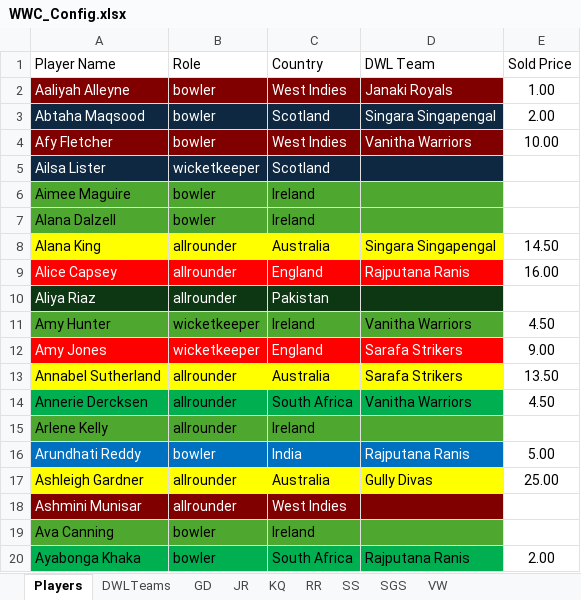
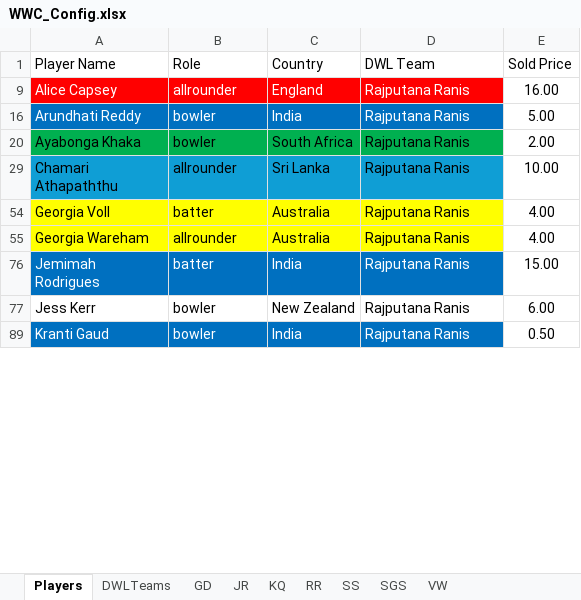
Before and after one commit to kishanpolekar/delulu-leagues, an Excel workbook: dwl-fantasy-platform/backend/WWC_Config.xlsx, sheet Players, drawn as a sheet; only a part is shown; the shorter side is filled out with more unchanged rows; values as stored, in another font and other column widths than the file's, no borders; table styles not drawn; the diff covers the shown part only; the diff names each change by its address in the sheet, - before the commit and + after, or states it on an @@ line.

Commit message:
add player to rr

```diff
--- a/dwl-fantasy-platform/backend/WWC_Config.xlsx (sheet Players)
+++ b/dwl-fantasy-platform/backend/WWC_Config.xlsx (sheet Players)
@@ row 2 hidden: Aaliyah Alleyne | bowler | West Indies | Janaki Royals | 1.00 @@
@@ row 3 hidden: Abtaha Maqsood | bowler | Scotland | Singara Singapengal | 2.00 @@
@@ row 4 hidden: Afy Fletcher | bowler | West Indies | Vanitha Warriors | 10.00 @@
@@ row 5 hidden: Ailsa Lister | wicketkeeper | Scotland @@
@@ row 6 hidden: Aimee Maguire | bowler | Ireland @@
@@ row 7 hidden: Alana Dalzell | bowler | Ireland @@
@@ row 8 hidden: Alana King | allrounder | Australia | Singara Singapengal | 14.50 @@
@@ row 10 hidden: Aliya Riaz | allrounder | Pakistan @@
@@ row 11 hidden: Amy Hunter | wicketkeeper | Ireland | Vanitha Warriors | 4.50 @@
@@ row 12 hidden: Amy Jones | wicketkeeper | England | Sarafa Strikers | 9.00 @@
@@ row 13 hidden: Annabel Sutherland | allrounder | Australia | Sarafa Strikers | 13.50 @@
@@ row 14 hidden: Annerie Dercksen | allrounder | South Africa | Vanitha Warriors | 4.50 @@
@@ row 15 hidden: Arlene Kelly | allrounder | Ireland @@
@@ row 17 hidden: Ashleigh Gardner | allrounder | Australia | Gully Divas | 25.00 @@
@@ row 18 hidden: Ashmini Munisar | allrounder | West Indies @@
@@ row 19 hidden: Ava Canning | bowler | Ireland @@
```
Also changed, not shown: 150 hidden or unhidden rows and 2 edited cells elsewhere in this sheet, sheet RR.
